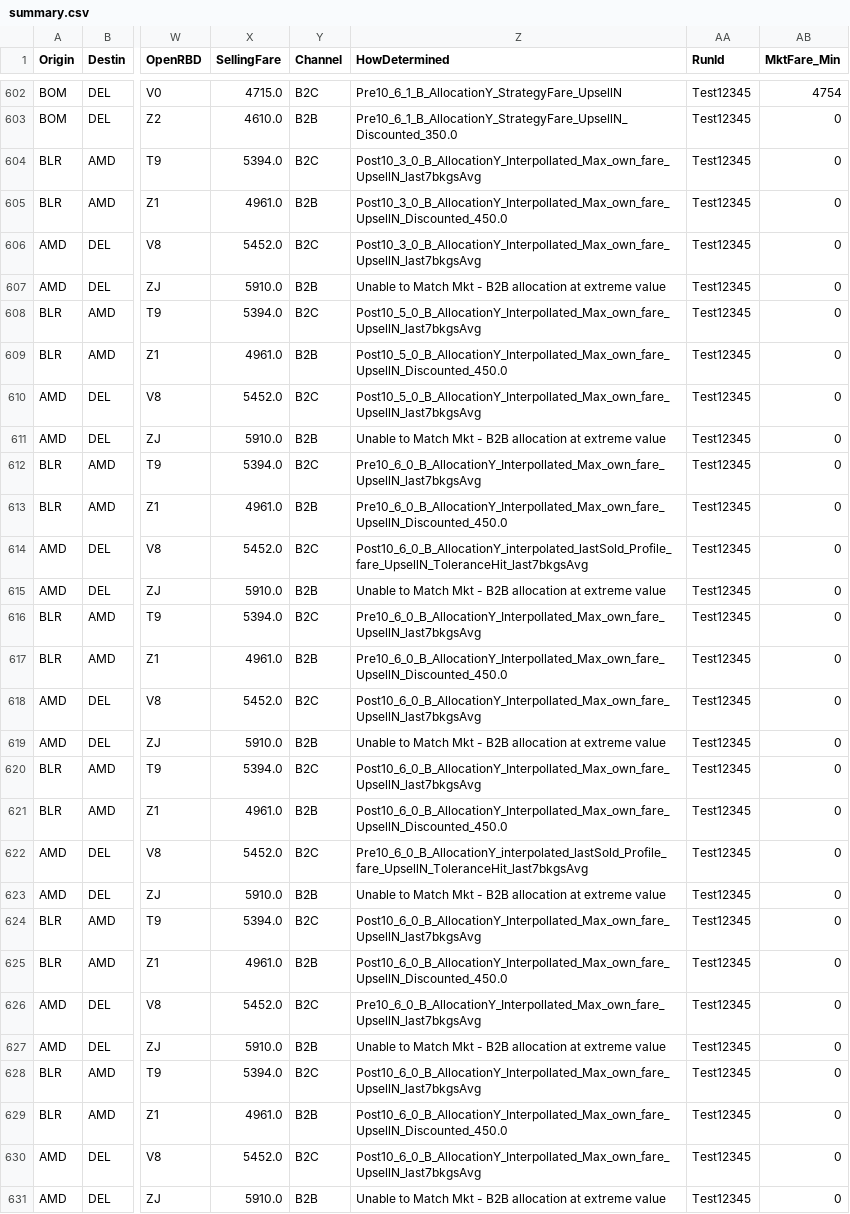
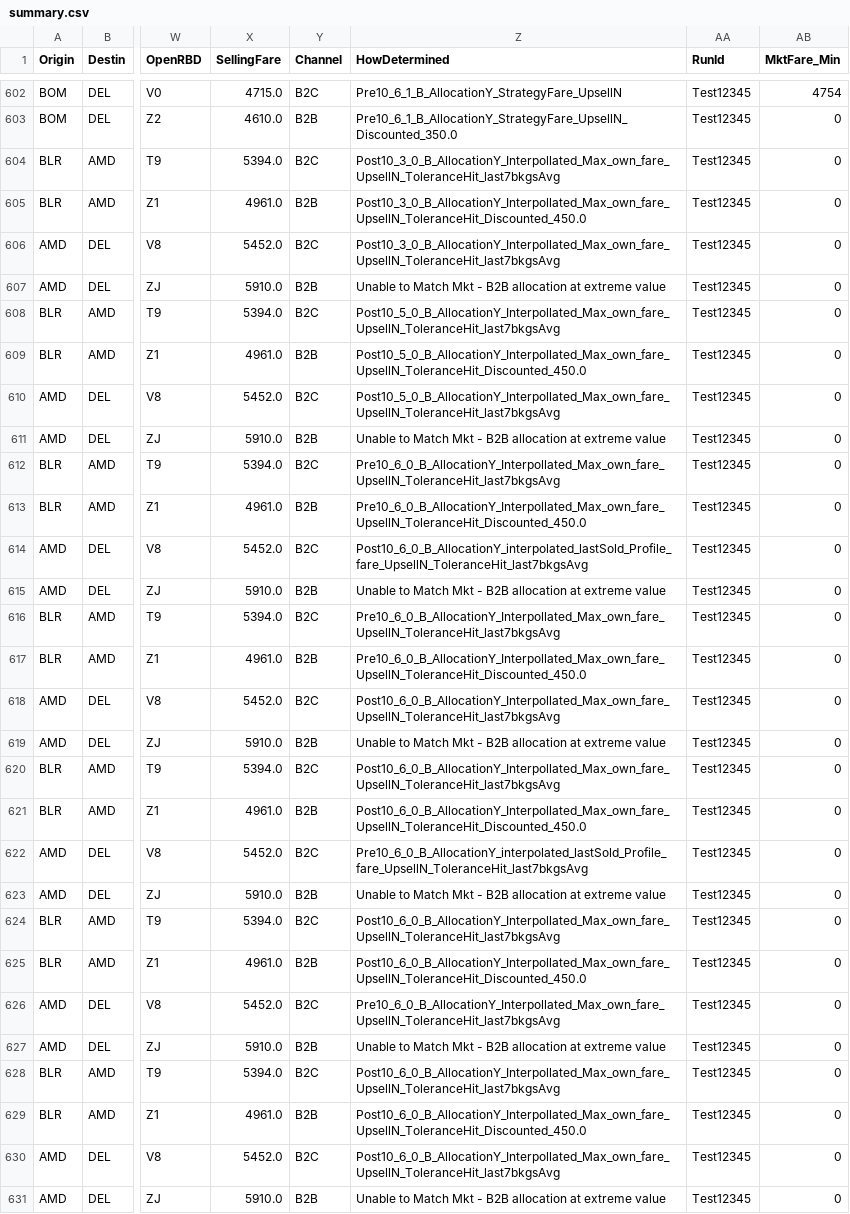
Before and after one commit to vivekbolla123/rm-allocation-serverless-funcs, a CSV file: QPDynamicAllocation/testcases/output/expected_output/summary.csv, drawn as a sheet; only a part is shown, gaps mark what is left out; the diff covers the shown part only; the diff names each change by its address in the sheet, - before the commit and + after, or states it on an @@ line.

```diff
--- a/QPDynamicAllocation/testcases/output/expected_output/summary.csv
+++ b/QPDynamicAllocation/testcases/output/expected_output/summary.csv
-Z604 (HowDetermined): Post10_3_0_B_AllocationY_Interpollated_Max_own_fare_UpsellN_last7bkgsAvg
+Z604 (HowDetermined): Post10_3_0_B_AllocationY_Interpollated_Max_own_fare_UpsellN_ToleranceHit_last7bkgsAvg
-Z605 (HowDetermined): Post10_3_0_B_AllocationY_Interpollated_Max_own_fare_UpsellN_Discounted_450.0
+Z605 (HowDetermined): Post10_3_0_B_AllocationY_Interpollated_Max_own_fare_UpsellN_ToleranceHit_Discounted_450.0
-Z606 (HowDetermined): Post10_3_0_B_AllocationY_Interpollated_Max_own_fare_UpsellN_last7bkgsAvg
+Z606 (HowDetermined): Post10_3_0_B_AllocationY_Interpollated_Max_own_fare_UpsellN_ToleranceHit_last7bkgsAvg
-Z608 (HowDetermined): Post10_5_0_B_AllocationY_Interpollated_Max_own_fare_UpsellN_last7bkgsAvg
+Z608 (HowDetermined): Post10_5_0_B_AllocationY_Interpollated_Max_own_fare_UpsellN_ToleranceHit_last7bkgsAvg
-Z609 (HowDetermined): Post10_5_0_B_AllocationY_Interpollated_Max_own_fare_UpsellN_Discounted_450.0
+Z609 (HowDetermined): Post10_5_0_B_AllocationY_Interpollated_Max_own_fare_UpsellN_ToleranceHit_Discounted_450.0
-Z610 (HowDetermined): Post10_5_0_B_AllocationY_Interpollated_Max_own_fare_UpsellN_last7bkgsAvg
+Z610 (HowDetermined): Post10_5_0_B_AllocationY_Interpollated_Max_own_fare_UpsellN_ToleranceHit_last7bkgsAvg
-Z612 (HowDetermined): Pre10_6_0_B_AllocationY_Interpollated_Max_own_fare_UpsellN_last7bkgsAvg
+Z612 (HowDetermined): Pre10_6_0_B_AllocationY_Interpollated_Max_own_fare_UpsellN_ToleranceHit_last7bkgsAvg
-Z613 (HowDetermined): Pre10_6_0_B_AllocationY_Interpollated_Max_own_fare_UpsellN_Discounted_450.0
+Z613 (HowDetermined): Pre10_6_0_B_AllocationY_Interpollated_Max_own_fare_UpsellN_ToleranceHit_Discounted_450.0
-Z616 (HowDetermined): Pre10_6_0_B_AllocationY_Interpollated_Max_own_fare_UpsellN_last7bkgsAvg
+Z616 (HowDetermined): Pre10_6_0_B_AllocationY_Interpollated_Max_own_fare_UpsellN_ToleranceHit_last7bkgsAvg
-Z617 (HowDetermined): Pre10_6_0_B_AllocationY_Interpollated_Max_own_fare_UpsellN_Discounted_450.0
+Z617 (HowDetermined): Pre10_6_0_B_AllocationY_Interpollated_Max_own_fare_UpsellN_ToleranceHit_Discounted_450.0
-Z618 (HowDetermined): Post10_6_0_B_AllocationY_Interpollated_Max_own_fare_UpsellN_last7bkgsAvg
+Z618 (HowDetermined): Post10_6_0_B_AllocationY_Interpollated_Max_own_fare_UpsellN_ToleranceHit_last7bkgsAvg
-Z620 (HowDetermined): Post10_6_0_B_AllocationY_Interpollated_Max_own_fare_UpsellN_last7bkgsAvg
+Z620 (HowDetermined): Post10_6_0_B_AllocationY_Interpollated_Max_own_fare_UpsellN_ToleranceHit_last7bkgsAvg
-Z621 (HowDetermined): Post10_6_0_B_AllocationY_Interpollated_Max_own_fare_UpsellN_Discounted_450.0
+Z621 (HowDetermined): Post10_6_0_B_AllocationY_Interpollated_Max_own_fare_UpsellN_ToleranceHit_Discounted_450.0
-Z624 (HowDetermined): Post10_6_0_B_AllocationY_Interpollated_Max_own_fare_UpsellN_last7bkgsAvg
+Z624 (HowDetermined): Post10_6_0_B_AllocationY_Interpollated_Max_own_fare_UpsellN_ToleranceHit_last7bkgsAvg
-Z625 (HowDetermined): Post10_6_0_B_AllocationY_Interpollated_Max_own_fare_UpsellN_Discounted_450.0
+Z625 (HowDetermined): Post10_6_0_B_AllocationY_Interpollated_Max_own_fare_UpsellN_ToleranceHit_Discounted_450.0
-Z626 (HowDetermined): Pre10_6_0_B_AllocationY_Interpollated_Max_own_fare_UpsellN_last7bkgsAvg
+Z626 (HowDetermined): Pre10_6_0_B_AllocationY_Interpollated_Max_own_fare_UpsellN_ToleranceHit_last7bkgsAvg
-Z628 (HowDetermined): Post10_6_0_B_AllocationY_Interpollated_Max_own_fare_UpsellN_last7bkgsAvg
+Z628 (HowDetermined): Post10_6_0_B_AllocationY_Interpollated_Max_own_fare_UpsellN_ToleranceHit_last7bkgsAvg
-Z629 (HowDetermined): Post10_6_0_B_AllocationY_Interpollated_Max_own_fare_UpsellN_Discounted_450.0
+Z629 (HowDetermined): Post10_6_0_B_AllocationY_Interpollated_Max_own_fare_UpsellN_ToleranceHit_Discounted_450.0
-Z630 (HowDetermined): Post10_6_0_B_AllocationY_Interpollated_Max_own_fare_UpsellN_last7bkgsAvg
+Z630 (HowDetermined): Post10_6_0_B_AllocationY_Interpollated_Max_own_fare_UpsellN_ToleranceHit_last7bkgsAvg
```
Also changed, not shown: 62 edited cells elsewhere in this file, QPDynamicAllocation/testcases/output/generated_output/summary.csv, 1 other file.
